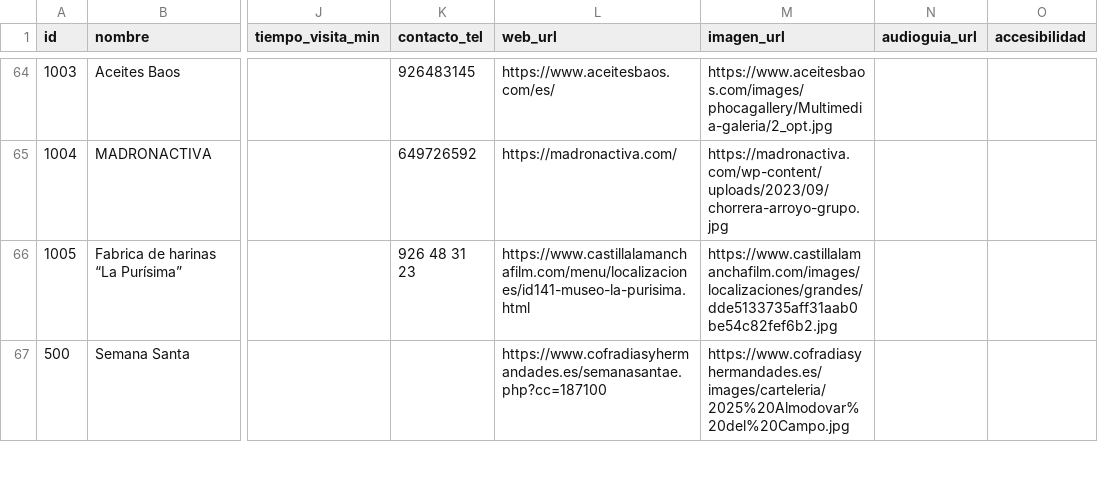
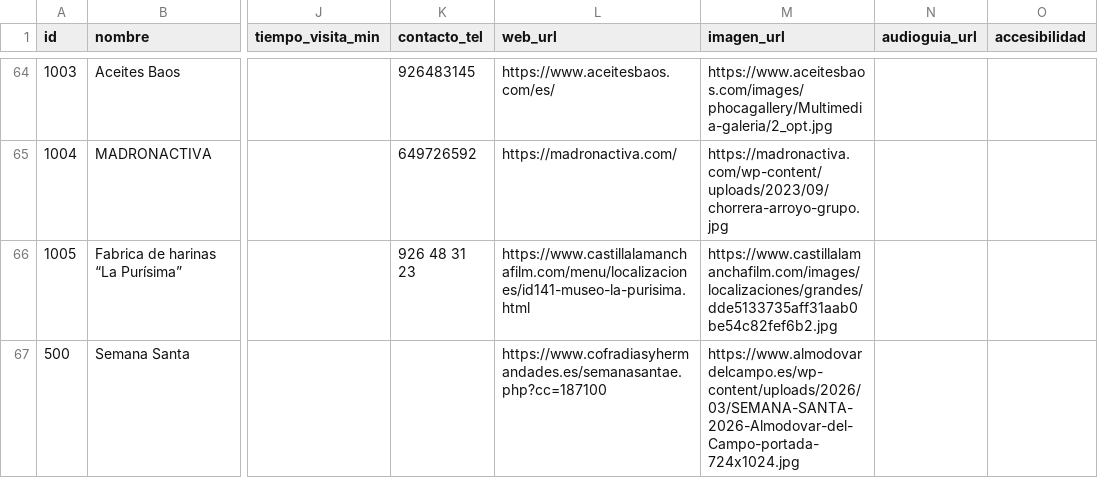
Before and after one commit to gabrielsantosgrillo-dot/JuegosCartas, a CSV file: turismo/Almodovar.csv, drawn as a sheet; only a part is shown, gaps mark what is left out; the diff covers the shown part only; the diff names each change by its address in the sheet, - before the commit and + after, or states it on an @@ line.

Commit message:
Add files via upload

```diff
--- a/turismo/Almodovar.csv
+++ b/turismo/Almodovar.csv
-M67 (imagen_url): https://www.cofradiasyhermandades.es/images/carteleria/2025%20Almodovar%20del%20Campo.jpg
+M67 (imagen_url): https://www.almodovardelcampo.es/wp-content/uploads/2026/03/SEMANA-SANTA-2026-Almodovar-del-Campo-portada-724x1024.jpg
```
Also changed, not shown: 2 edited cells elsewhere in this file.
